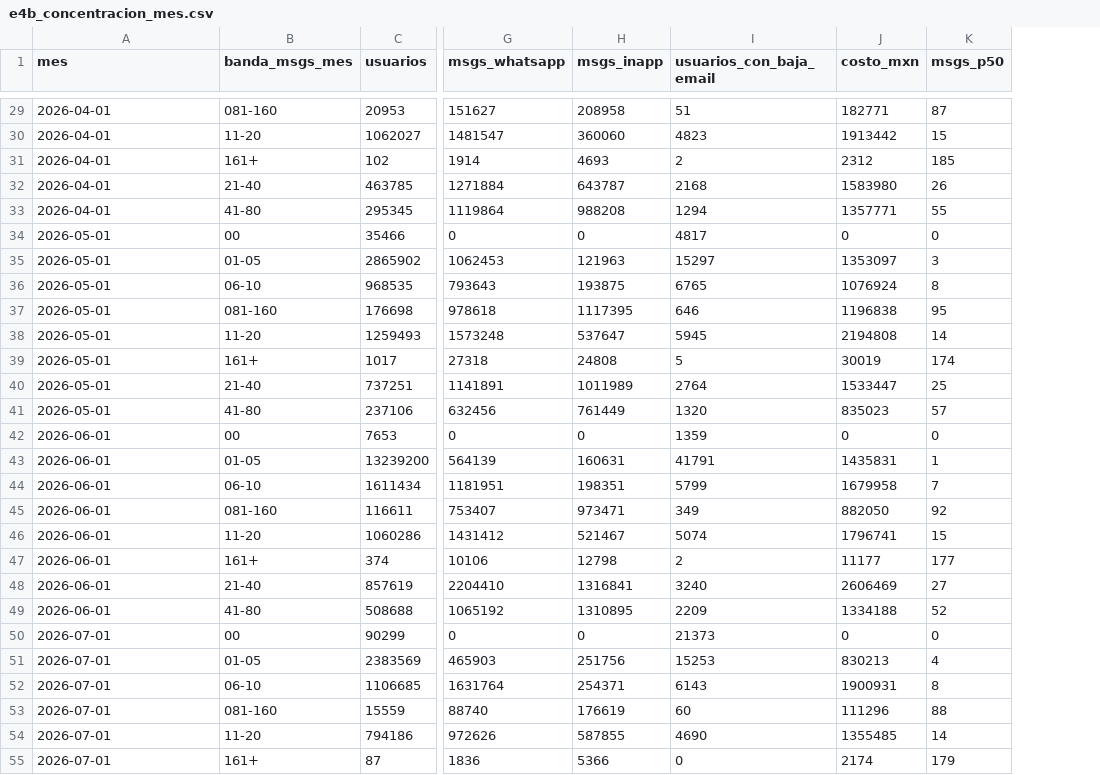
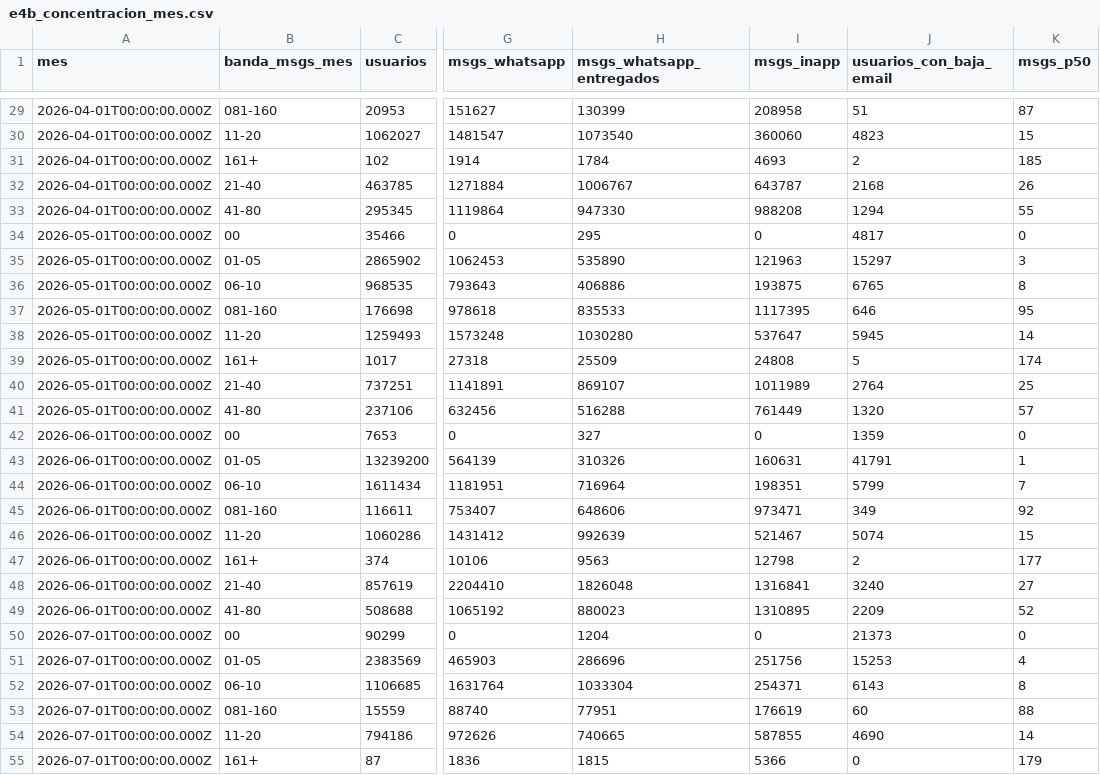
Before and after one commit to dvillasisr-lab/claude, a CSV file: braze-analysis/data/e4b_concentracion_mes.csv, drawn as a sheet; only a part is shown, gaps mark what is left out; removed rows and columns are numbered as before the commit, all else as after; the diff covers the shown part only; the diff names each change by its address in the sheet, - before the commit and + after, or states it on an @@ line.

```diff
--- a/braze-analysis/data/e4b_concentracion_mes.csv
+++ b/braze-analysis/data/e4b_concentracion_mes.csv
+column H (msgs_whatsapp_entregados), rows 29-55: 130399 | 1073540 | 1784 | 1006767 | 947330 | 295 | 535890 | 406886 | 835533 | 1030280 | 25509 | 869107 | 516288 | 327 | 310326 | 716964 | 648606 | 992639 | 9563 | 1826048 | 880023 | 1204 | 286696 | 1033304 | 77951 | 740665 | 1815
-column J (costo_mxn), rows 29-55: 182771 | 1913442 | 2312 | 1583980 | 1357771 | 0 | 1353097 | 1076924 | 1196838 | 2194808 | 30019 | 1533447 | 835023 | 0 | 1435831 | 1679958 | 882050 | 1796741 | 11177 | 2606469 | 1334188 | 0 | 830213 | 1900931 | 111296 | 1355485 | 2174
-A29:A33 (mes): 2026-04-01
+A29:A33 (mes): 2026-04-01T00:00:00.000Z
-A34:A41 (mes): 2026-05-01
+A34:A41 (mes): 2026-05-01T00:00:00.000Z
-A42:A49 (mes): 2026-06-01
+A42:A49 (mes): 2026-06-01T00:00:00.000Z
-A50:A55 (mes): 2026-07-01
+A50:A55 (mes): 2026-07-01T00:00:00.000Z
```
Also changed, not shown: 45 edited cells elsewhere in this file, braze-analysis/data/e3_usuarios_distribucion.csv, braze-analysis/data/e7b_patron_respuesta.csv, 7 other files.
